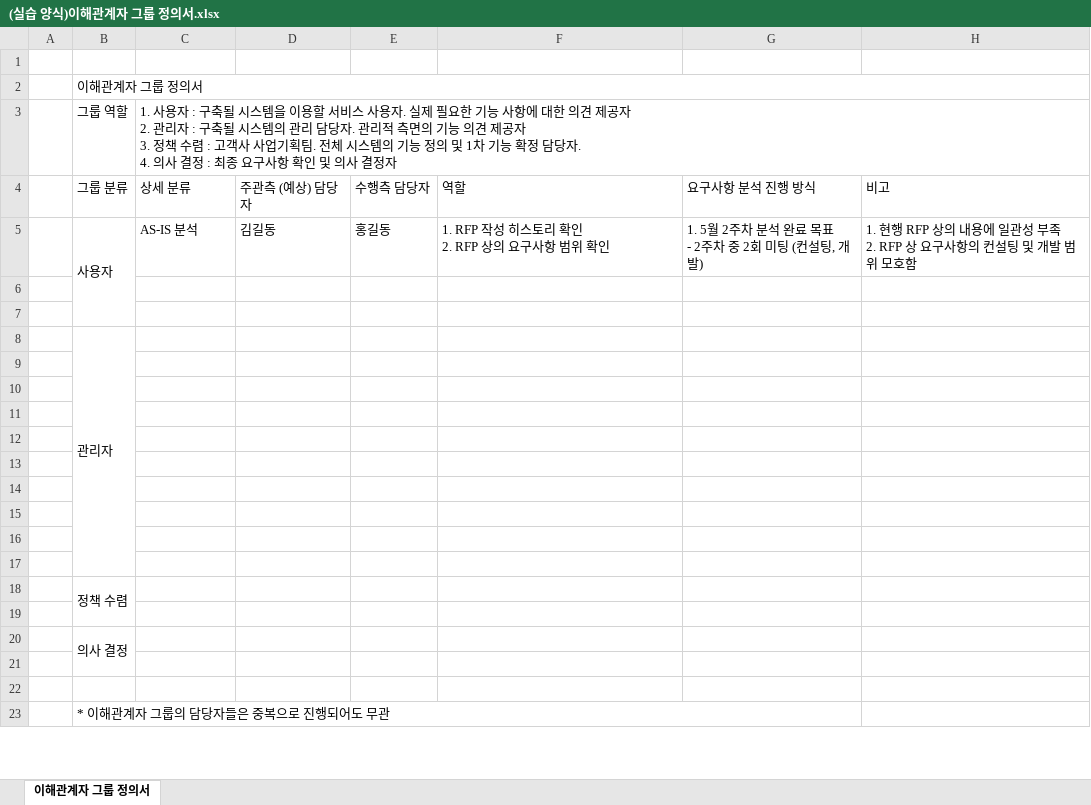
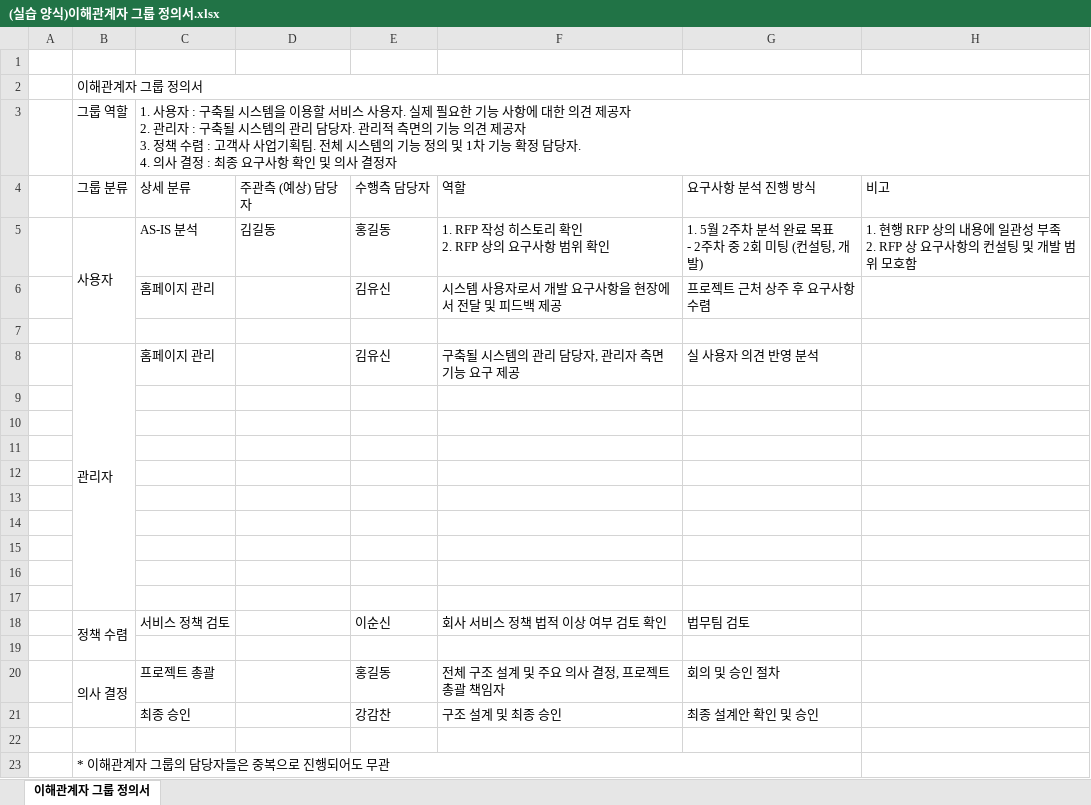
Before and after one commit to HSCLover/AIVLE, an Excel workbook: 17.서비스 개발 제안/(실습 양식)이해관계자 그룹 정의서.xlsx, sheet 이해관계자 그룹 정의서, drawn as a sheet; only a part is shown; values as stored, in another font and other column widths than the file's, no cell formats; removed rows and columns are numbered as before the commit, all else as after; the diff names each change by its address in the sheet, - before the commit and + after, or states it on an @@ line.

Commit message:
IT 프로젝트 관리 이해 (구현 및 검수 단계) 업데이트

```diff
--- a/17.서비스 개발 제안/(실습 양식)이해관계자 그룹 정의서.xlsx (sheet 이해관계자 그룹 정의서)
+++ b/17.서비스 개발 제안/(실습 양식)이해관계자 그룹 정의서.xlsx (sheet 이해관계자 그룹 정의서)
-B5:B7 merged
+B5:B7 merged
+row 6:  |  | 홈페이지 관리 |  | 김유신 | 시스템 사용자로서 개발 요구사항을 현장에서 전달 및 피드백 제공 | 프로젝트 근처 상주 후 요구사항 수렴
-row 8: (empty)
+row 8:  | 관리자 | 홈페이지 관리 |  | 김유신 | 구축될 시스템의 관리 담당자, 관리자 측면 기능 요구 제공 | 실 사용자 의견 반영 분석
+B8:B17 merged
-row 8:  | 관리자
-row 18:  | 정책 수렴
+row 18:  | 정책 수렴 | 서비스 정책 검토 |  | 이순신 | 회사 서비스 정책 법적 이상 여부 검토 확인 | 법무팀 검토
-row 20:  | 의사 결정
-row 20: (empty)
+row 20:  | 의사 결정 | 프로젝트 총괄 |  | 홍길동 | 전체 구조 설계 및 주요 의사 결정, 프로젝트 총괄 책임자 | 회의 및 승인 절차
+B20:B21 merged
+row 21:  |  | 최종 승인 |  | 강감찬 | 구조 설계 및 최종 승인 | 최종 설계안 확인 및 승인
```
Also changed, not shown: cell formats, 4 other files.
